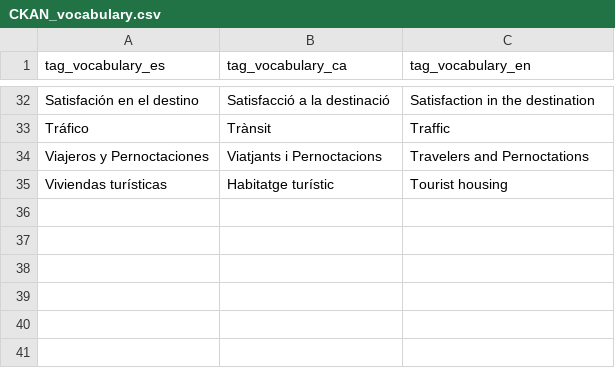
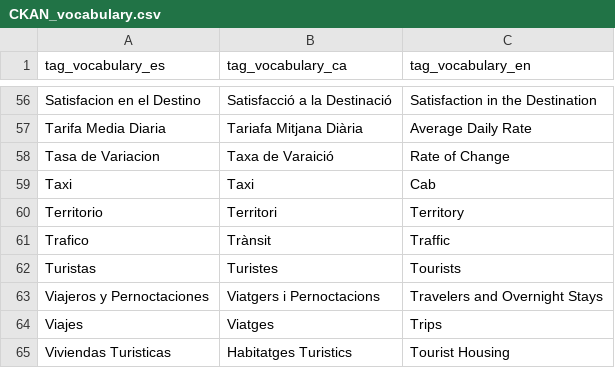
Before and after one commit to wake-ua/ckan-scripts, a CSV file: data/CKAN_vocabulary.csv, drawn as a sheet; only a part is shown, gaps mark what is left out; addresses are those after the commit; the diff covers the shown part only; the diff names each change by its address in the sheet, - before the commit and + after, or states it on an @@ line.

```diff
--- a/data/CKAN_vocabulary.csv
+++ b/data/CKAN_vocabulary.csv
-A56 (tag_vocabulary_es): Satisfación en el destino
+A56 (tag_vocabulary_es): Satisfacion en el Destino
-B56 (tag_vocabulary_ca): Satisfacció a la destinació
+B56 (tag_vocabulary_ca): Satisfacció a la Destinació
-C56 (tag_vocabulary_en): Satisfaction in the destination
+C56 (tag_vocabulary_en): Satisfaction in the Destination
+row 57: Tarifa Media Diaria | Tariafa Mitjana Diària | Average Daily Rate
+row 58: Tasa de Variacion | Taxa de Varaició | Rate of Change
+row 59: Taxi | Taxi | Cab
+row 60: Territorio | Territori | Territory
-A61 (tag_vocabulary_es): Tráfico
+A61 (tag_vocabulary_es): Trafico
+row 62: Turistas | Turistes | Tourists
-B63 (tag_vocabulary_ca): Viatjants i Pernoctacions
+B63 (tag_vocabulary_ca): Viatgers i Pernoctacions
-C63 (tag_vocabulary_en): Travelers and Pernoctations
+C63 (tag_vocabulary_en): Travelers and Overnight Stays
+row 64: Viajes | Viatges | Trips
-A65 (tag_vocabulary_es): Viviendas turísticas
+A65 (tag_vocabulary_es): Viviendas Turisticas
-B65 (tag_vocabulary_ca): Habitatge turístic
+B65 (tag_vocabulary_ca): Habitatges Turistics
-C65 (tag_vocabulary_en): Tourist housing
+C65 (tag_vocabulary_en): Tourist Housing
```
Also changed, not shown: 24 added rows and 41 edited cells elsewhere in this file, data/CKAN_datasets.csv, data/CKAN_groups.csv, 7 other files.
